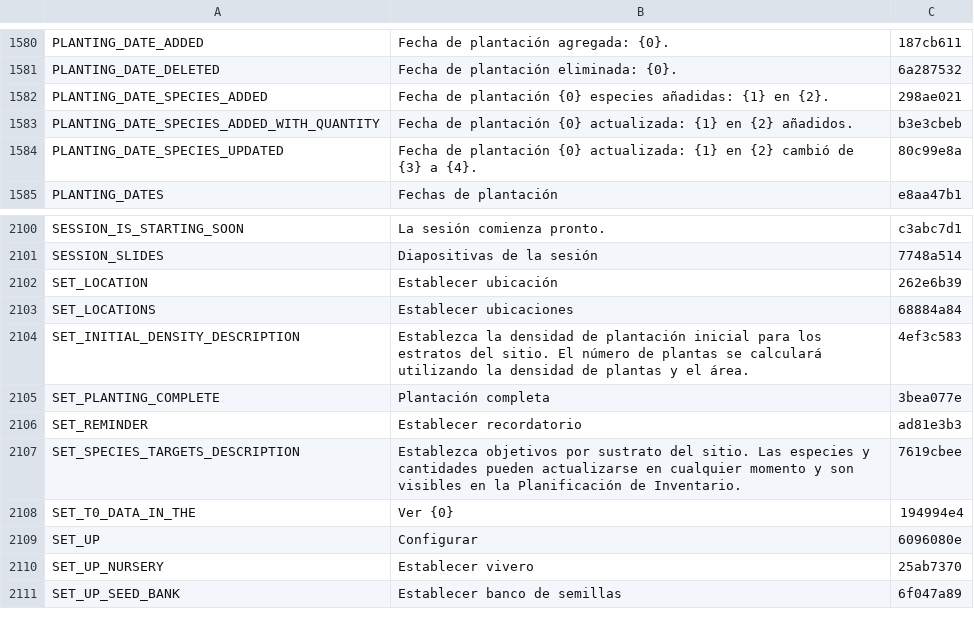
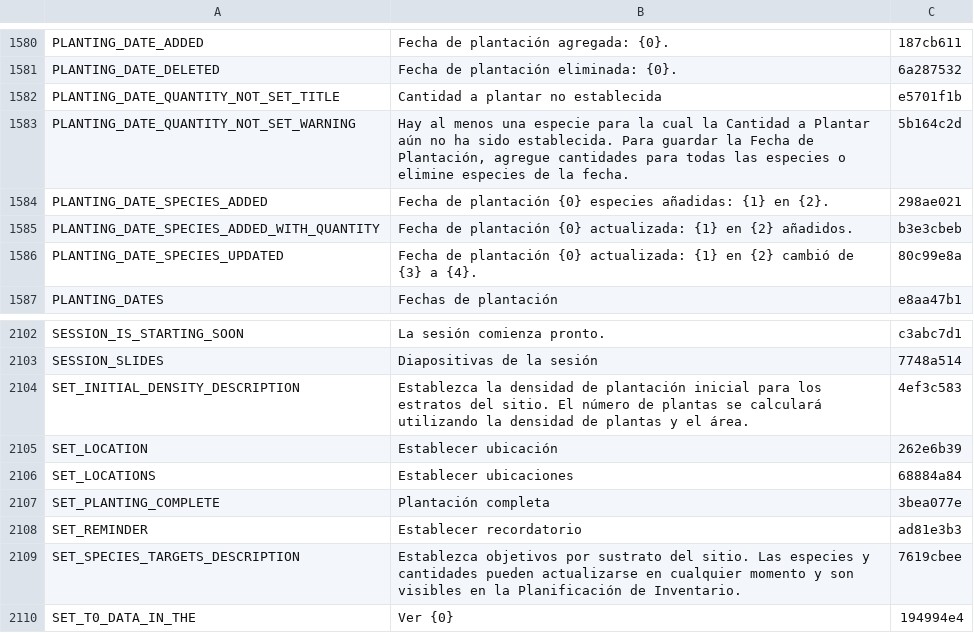
Before and after one commit to terraware/terraware-web, a CSV file: src/strings/csv/es.csv, drawn as a sheet; only a part is shown, gaps mark what is left out; the shorter side is filled out with more unchanged rows.

Commit message:
SW-8731 Show message when attempting to Save Planting Dates with species that don't have quantities set

```diff
--- a/src/strings/csv/es.csv
+++ b/src/strings/csv/es.csv
@@ -1586,2 +1586,4 @@ PLANTING_DATE_ADDED,Fecha de plantación agregada: {0}.,187cb611
 PLANTING_DATE_DELETED,Fecha de plantación eliminada: {0}.,6a287532
+PLANTING_DATE_QUANTITY_NOT_SET_TITLE,Cantidad a plantar no establecida,e5701f1b
+PLANTING_DATE_QUANTITY_NOT_SET_WARNING,"Hay al menos una especie para la cual la Cantidad a Plantar aún no ha sido establecida. Para guardar la Fecha de Plantación, agregue cantidades para todas las especies o elimine especies de la fecha.",5b164c2d
 PLANTING_DATE_SPECIES_ADDED,Fecha de plantación {0} especies añadidas: {1} en {2}.,298ae021
@@ -2106,5 +2108,5 @@ SESSION_IS_STARTING_SOON,La sesión comienza pronto.,c3abc7d1
 SESSION_SLIDES,Diapositivas de la sesión,7748a514
+SET_INITIAL_DENSITY_DESCRIPTION,Establezca la densidad de plantación inicial para los estratos del sitio. El número de plantas se calculará utilizando la densidad de plantas y el área.,4ef3c583
 SET_LOCATION,Establecer ubicación,262e6b39
 SET_LOCATIONS,Establecer ubicaciones,68884a84
-SET_INITIAL_DENSITY_DESCRIPTION,Establezca la densidad de plantación inicial para los estratos del sitio. El número de plantas se calculará utilizando la densidad de plantas y el área.,4ef3c583
 SET_PLANTING_COMPLETE,Plantación completa,3bea077e
```
Also changed, not shown: src/strings/csv/en.csv, src/strings/csv/fr.csv, 1 other file.
